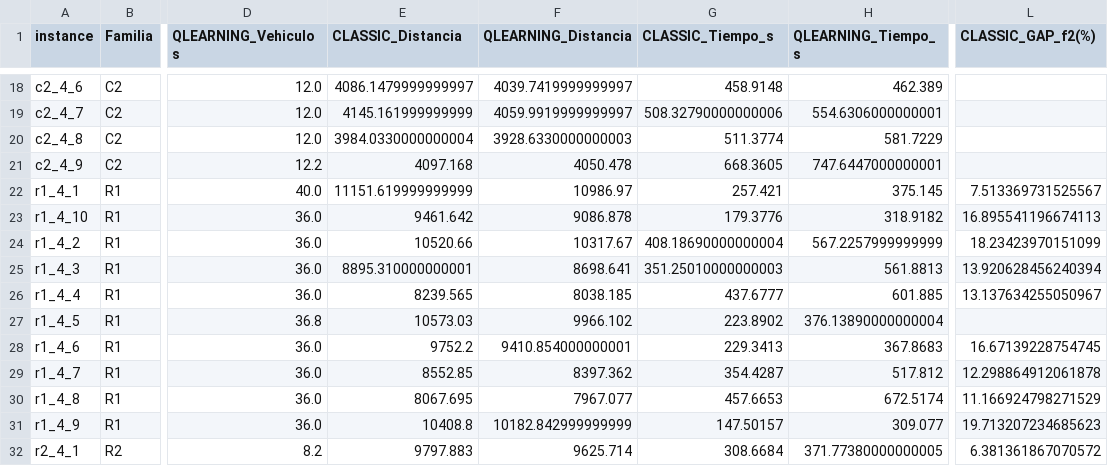
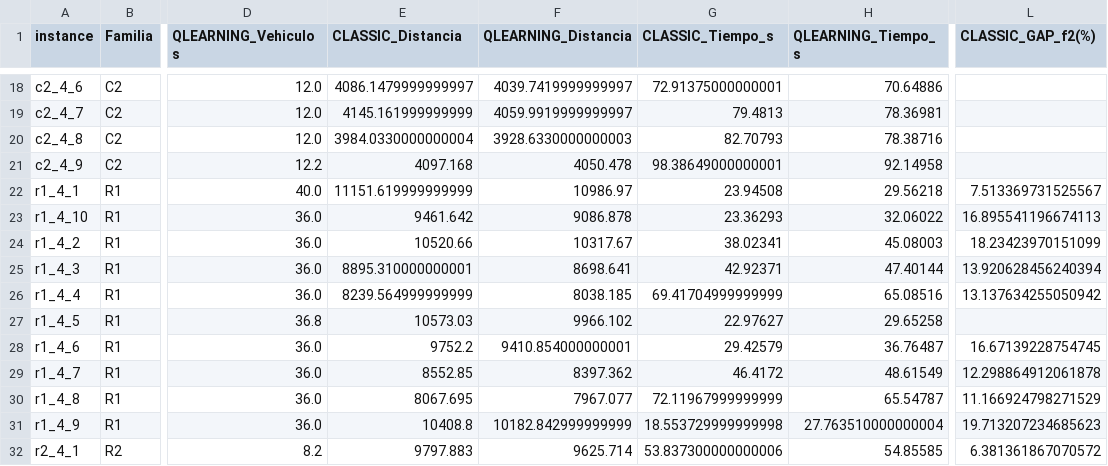
Before and after one commit to JoseFrancisc0/PFC_VRPTW, a CSV file: Experiments/summary/resumen_gh400.csv, drawn as a sheet; only a part is shown, gaps mark what is left out; the diff covers the shown part only; the diff names each change by its address in the sheet, - before the commit and + after, or states it on an @@ line.

```diff
--- a/Experiments/summary/resumen_gh400.csv
+++ b/Experiments/summary/resumen_gh400.csv
-G18 (CLASSIC_Tiempo_s): 458.9148
+G18 (CLASSIC_Tiempo_s): 72.91375000000001
-H18 (QLEARNING_Tiempo_s): 462.389
+H18 (QLEARNING_Tiempo_s): 70.64886
-G19 (CLASSIC_Tiempo_s): 508.32790000000006
+G19 (CLASSIC_Tiempo_s): 79.4813
-H19 (QLEARNING_Tiempo_s): 554.6306000000001
+H19 (QLEARNING_Tiempo_s): 78.36981
-G20 (CLASSIC_Tiempo_s): 511.3774
+G20 (CLASSIC_Tiempo_s): 82.70793
-H20 (QLEARNING_Tiempo_s): 581.7229
+H20 (QLEARNING_Tiempo_s): 78.38716
-G21 (CLASSIC_Tiempo_s): 668.3605
+G21 (CLASSIC_Tiempo_s): 98.38649000000001
-H21 (QLEARNING_Tiempo_s): 747.6447000000001
+H21 (QLEARNING_Tiempo_s): 92.14958
-G22 (CLASSIC_Tiempo_s): 257.421
+G22 (CLASSIC_Tiempo_s): 23.94508
-H22 (QLEARNING_Tiempo_s): 375.145
+H22 (QLEARNING_Tiempo_s): 29.56218
-G23 (CLASSIC_Tiempo_s): 179.3776
+G23 (CLASSIC_Tiempo_s): 23.36293
-H23 (QLEARNING_Tiempo_s): 318.9182
+H23 (QLEARNING_Tiempo_s): 32.06022
-G24 (CLASSIC_Tiempo_s): 408.18690000000004
+G24 (CLASSIC_Tiempo_s): 38.02341
-H24 (QLEARNING_Tiempo_s): 567.2257999999999
+H24 (QLEARNING_Tiempo_s): 45.08003
-G25 (CLASSIC_Tiempo_s): 351.25010000000003
+G25 (CLASSIC_Tiempo_s): 42.92371
-H25 (QLEARNING_Tiempo_s): 561.8813
+H25 (QLEARNING_Tiempo_s): 47.40144
-E26 (CLASSIC_Distancia): 8239.565
+E26 (CLASSIC_Distancia): 8239.564999999999
-G26 (CLASSIC_Tiempo_s): 437.6777
+G26 (CLASSIC_Tiempo_s): 69.41704999999999
-H26 (QLEARNING_Tiempo_s): 601.885
+H26 (QLEARNING_Tiempo_s): 65.08516
-L26 (CLASSIC_GAP_f2(%)): 13.137634255050967
+L26 (CLASSIC_GAP_f2(%)): 13.137634255050942
-G27 (CLASSIC_Tiempo_s): 223.8902
+G27 (CLASSIC_Tiempo_s): 22.97627
-H27 (QLEARNING_Tiempo_s): 376.13890000000004
+H27 (QLEARNING_Tiempo_s): 29.65258
-G28 (CLASSIC_Tiempo_s): 229.3413
+G28 (CLASSIC_Tiempo_s): 29.42579
-H28 (QLEARNING_Tiempo_s): 367.8683
+H28 (QLEARNING_Tiempo_s): 36.76487
-G29 (CLASSIC_Tiempo_s): 354.4287
+G29 (CLASSIC_Tiempo_s): 46.4172
-H29 (QLEARNING_Tiempo_s): 517.812
+H29 (QLEARNING_Tiempo_s): 48.61549
-G30 (CLASSIC_Tiempo_s): 457.6653
+G30 (CLASSIC_Tiempo_s): 72.11967999999999
-H30 (QLEARNING_Tiempo_s): 672.5174
+H30 (QLEARNING_Tiempo_s): 65.54787
-G31 (CLASSIC_Tiempo_s): 147.50157
+G31 (CLASSIC_Tiempo_s): 18.553729999999998
-H31 (QLEARNING_Tiempo_s): 309.077
+H31 (QLEARNING_Tiempo_s): 27.763510000000004
-G32 (CLASSIC_Tiempo_s): 308.6684
+G32 (CLASSIC_Tiempo_s): 53.837300000000006
-H32 (QLEARNING_Tiempo_s): 371.77380000000005
+H32 (QLEARNING_Tiempo_s): 54.85585
```
Also changed, not shown: 90 edited cells elsewhere in this file, Experiments/summary/resumen_gh200.csv, Experiments/summary/resumen_gh600.csv, 28 other files.
